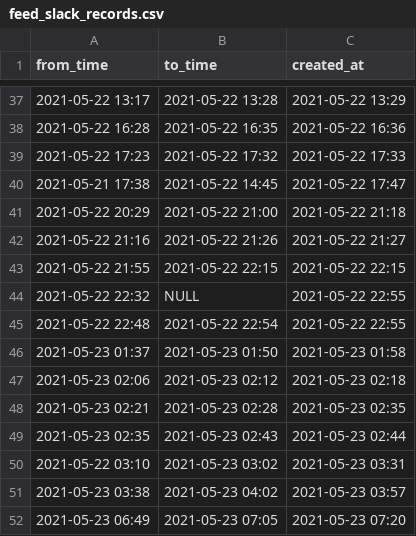
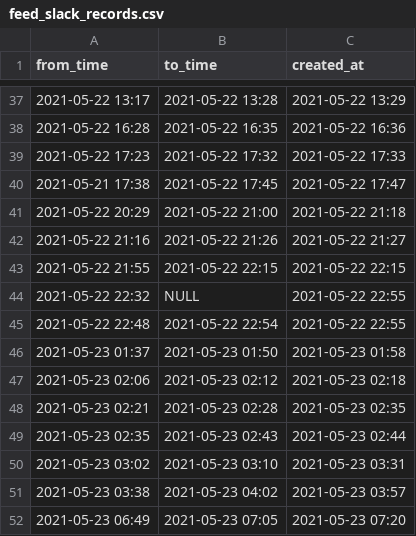
Before and after one commit to duffau/baby-tracker, a CSV file: data/feed_slack_records.csv, drawn as a sheet; only a part is shown, gaps mark what is left out; the diff names each change by its address in the sheet, - before the commit and + after, or states it on an @@ line.

```diff
--- a/data/feed_slack_records.csv
+++ b/data/feed_slack_records.csv
-B40 (to_time): 2021-05-22 14:45
+B40 (to_time): 2021-05-22 17:45
-A50 (from_time): 2021-05-22 03:10
+A50 (from_time): 2021-05-23 03:02
-B50 (to_time): 2021-05-23 03:02
+B50 (to_time): 2021-05-23 03:10
```
Also changed, not shown: data/feed.csv.
